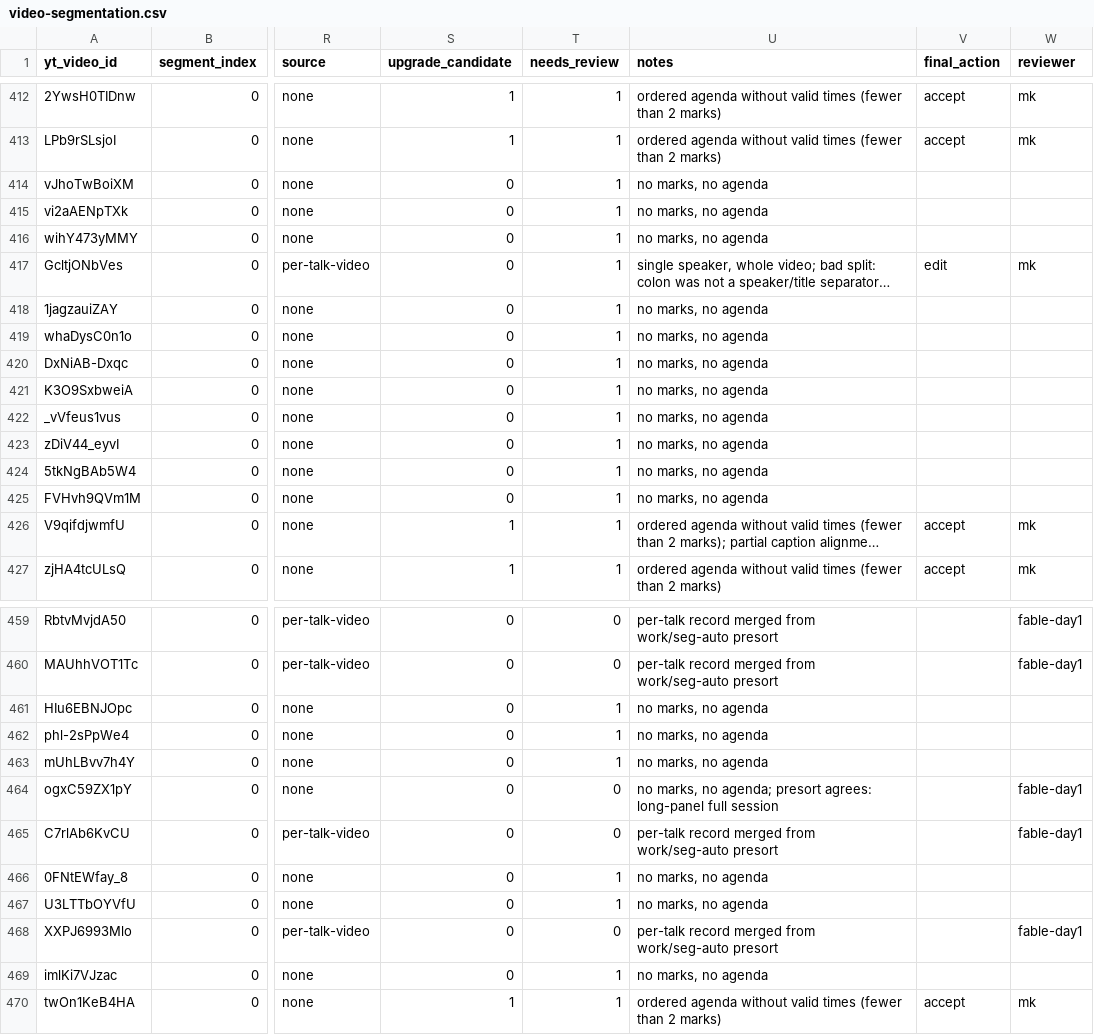
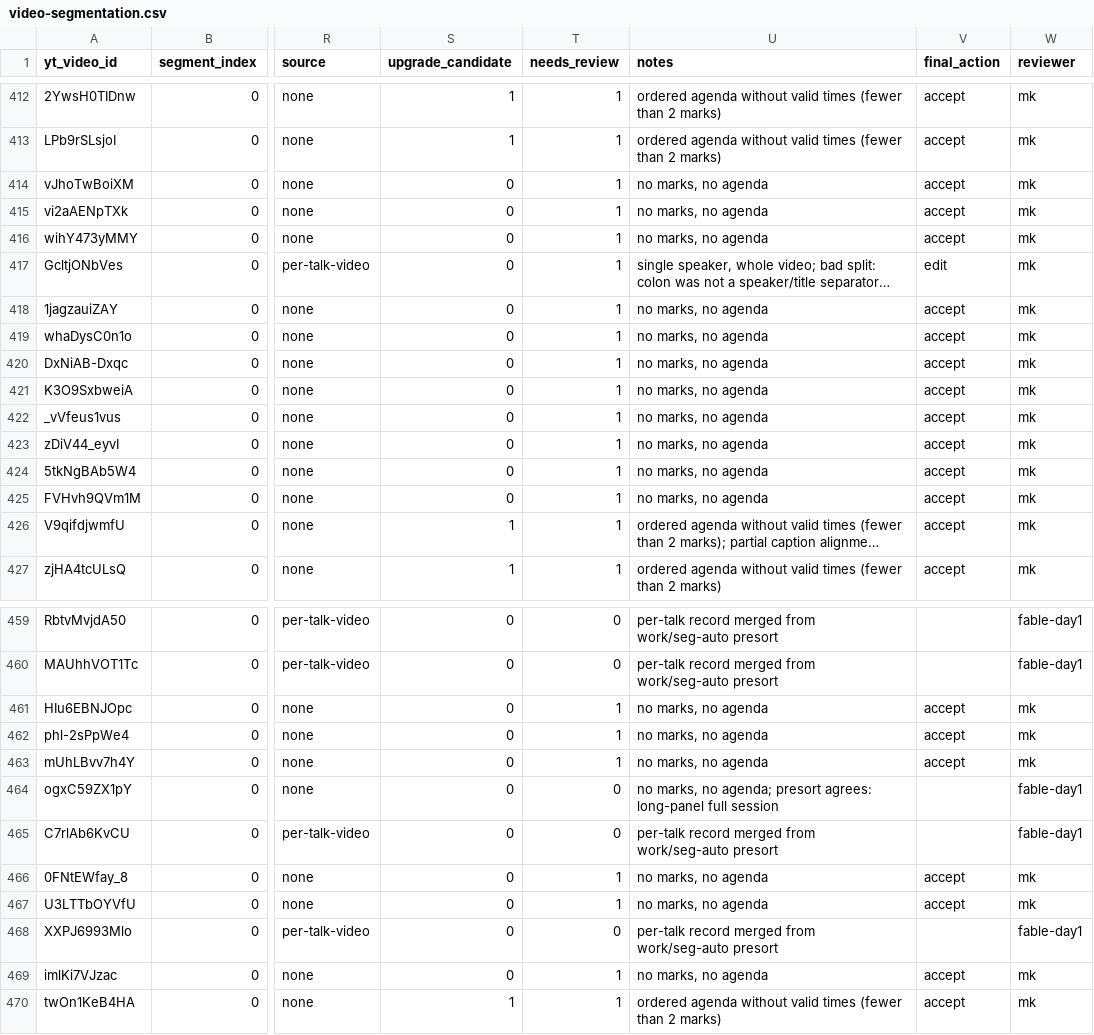
Before and after one commit to motokikasai/si-documentation-overhaul-2026, a CSV file: sessions/2026-07-17-migration-tooling/incoming/video-segmentation.csv, drawn as a sheet; only a part is shown, gaps mark what is left out; long unchanged cells end in …; the diff covers the shown part only; the diff names each change by its address in the sheet, - before the commit and + after, or states it on an @@ line.

```diff
--- a/sessions/2026-07-17-migration-tooling/incoming/video-segmentation.csv
+++ b/sessions/2026-07-17-migration-tooling/incoming/video-segmentation.csv
-V414:V416 (final_action): (empty)
+V414:V416 (final_action): accept
-W414:W416 (reviewer): (empty)
+W414:W416 (reviewer): mk
-V418:V425 (final_action): (empty)
+V418:V425 (final_action): accept
-W418:W425 (reviewer): (empty)
+W418:W425 (reviewer): mk
-V461:V463 (final_action): (empty)
+V461:V463 (final_action): accept
-W461:W463 (reviewer): (empty)
+W461:W463 (reviewer): mk
-V466:V467 (final_action): (empty)
+V466:V467 (final_action): accept
-W466:W467 (reviewer): (empty)
+W466:W467 (reviewer): mk
-V469 (final_action): (empty)
+V469 (final_action): accept
-W469 (reviewer): (empty)
+W469 (reviewer): mk
```
Also changed, not shown: 158 edited cells elsewhere in this file, 2 other files.
